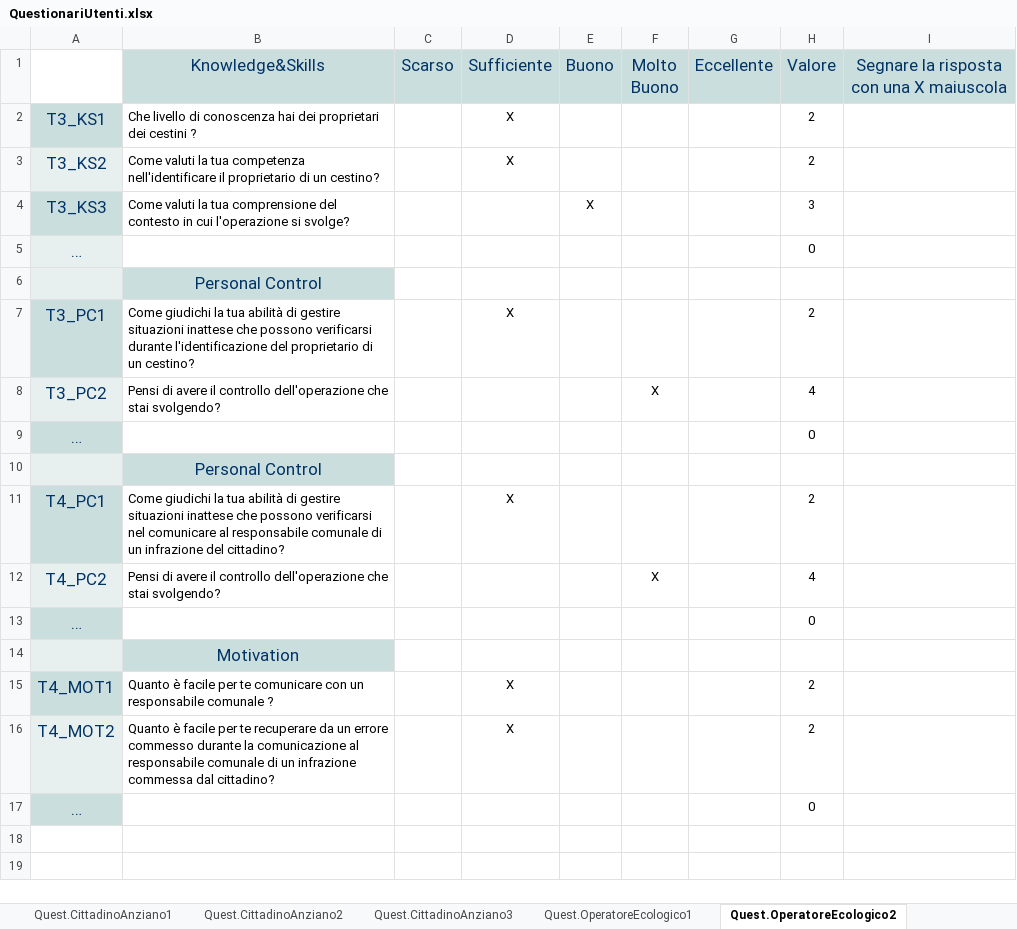
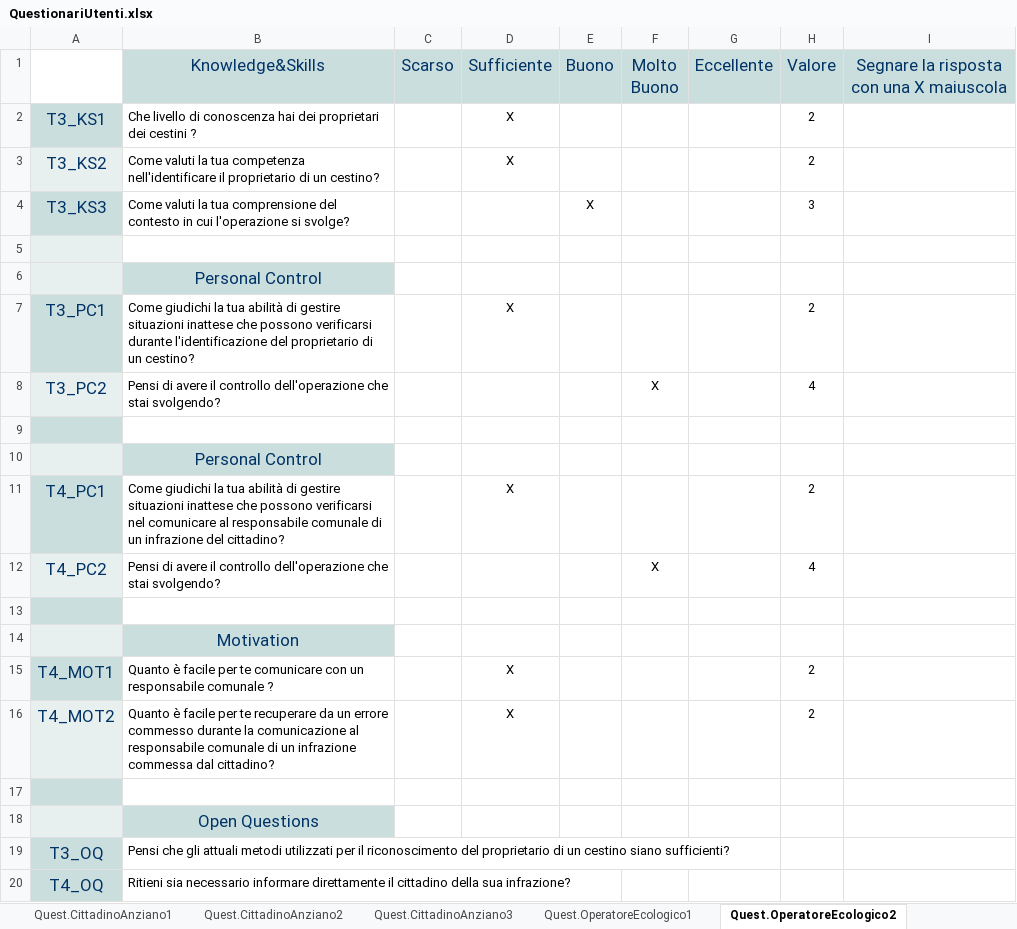
Before and after one commit to mcastellaneta/Recyclapp, an Excel workbook: Ass.1/QuestionariUtenti.xlsx, sheet Quest.OperatoreEcologico2, drawn as a sheet; values as stored, in another font and other column widths than the file's, no borders; the diff names each change by its address in the sheet, - before the commit and + after, or states it on an @@ line.

```diff
--- a/Ass.1/QuestionariUtenti.xlsx (sheet Quest.OperatoreEcologico2)
+++ b/Ass.1/QuestionariUtenti.xlsx (sheet Quest.OperatoreEcologico2)
-row 5: … |  |  |  |  |  |  | 0
+row 5: (empty)
-row 9: … |  |  |  |  |  |  | 0
+row 9: (empty)
-row 13: … |  |  |  |  |  |  | 0
+row 13: (empty)
-row 17: … |  |  |  |  |  |  | 0
+row 17: (empty)
+row 18:  | Open Questions
+row 19: T3_OQ | Pensi che gli attuali metodi utilizzati per il riconoscimento del proprietario di un cestino siano sufficienti?
+row 20: T4_OQ | Ritieni sia necessario informare direttamente il cittadino della sua infrazione?
```
Also changed, not shown: sheet Quest.ResponsabileComunale3, sheet Quest.ResponsabileComunale2, sheet Quest.ResponsabileComunale1, sheet MEDIE RESPONSABILE COMUNALE, sheet Quest.Cittadino1, sheet Quest.Cittadino2, 11 more sheets.
